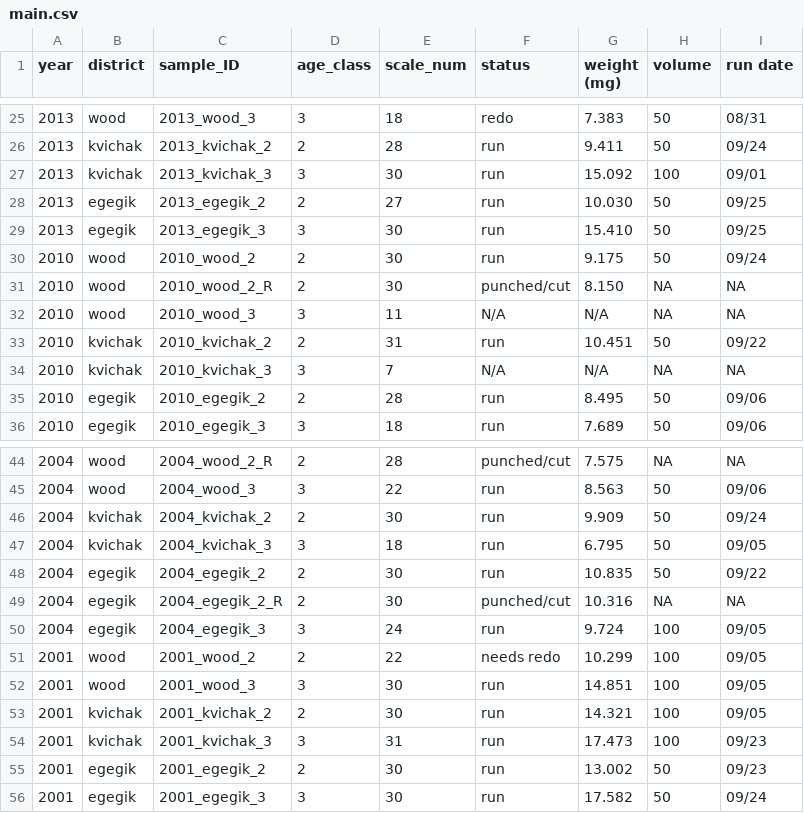
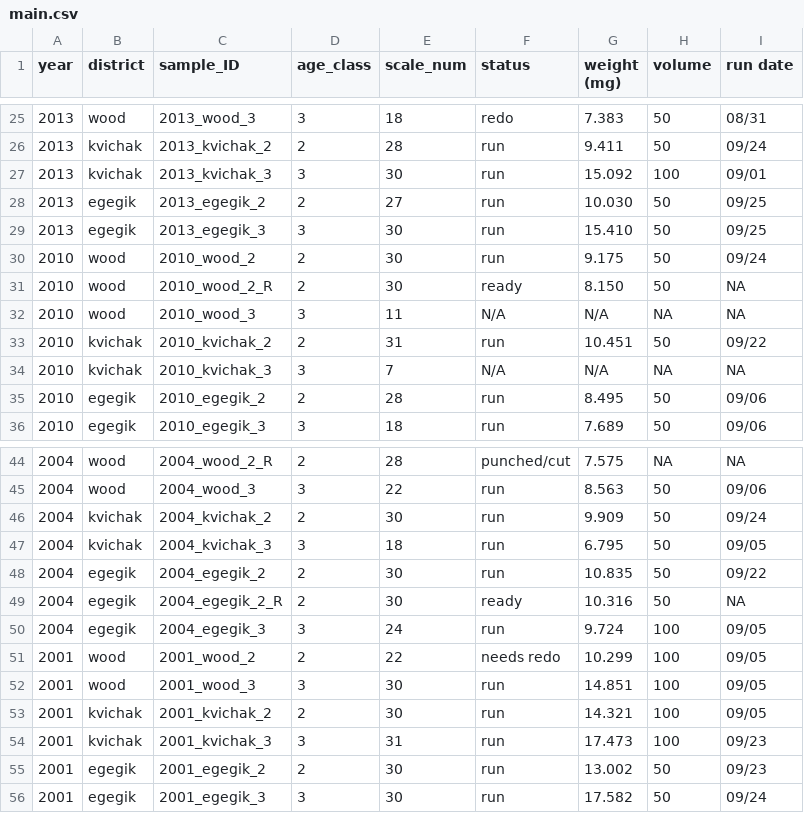
Before and after one commit to n-grace-henry/MS-Thesis, a CSV file: samples/main.csv, drawn as a sheet; only a part is shown, gaps mark what is left out.

Commit message:
Update main.csv

```diff
--- a/samples/main.csv
+++ b/samples/main.csv
@@ -30,3 +30,3 @@ year, district, sample_ID, age_class, scale_num, status, weight (mg), volume, ru
 2010, wood, 2010_wood_2, 2, 30, run, 9.175, 50, 09/24
-2010, wood, 2010_wood_2_R, 2, 30, punched/cut, 8.150, NA, NA
+2010, wood, 2010_wood_2_R, 2, 30, ready, 8.150, 50, NA
 2010, wood, 2010_wood_3, 3, 11, N/A, N/A, NA, NA
@@ -48,3 +48,3 @@ year, district, sample_ID, age_class, scale_num, status, weight (mg), volume, ru
 2004, egegik, 2004_egegik_2, 2, 30, run, 10.835, 50, 09/22
-2004, egegik, 2004_egegik_2_R, 2, 30, punched/cut, 10.316, NA, NA
+2004, egegik, 2004_egegik_2_R, 2, 30, ready, 10.316, 50, NA
 2004, egegik, 2004_egegik_3, 3, 24, run, 9.724, 100, 09/05
```
